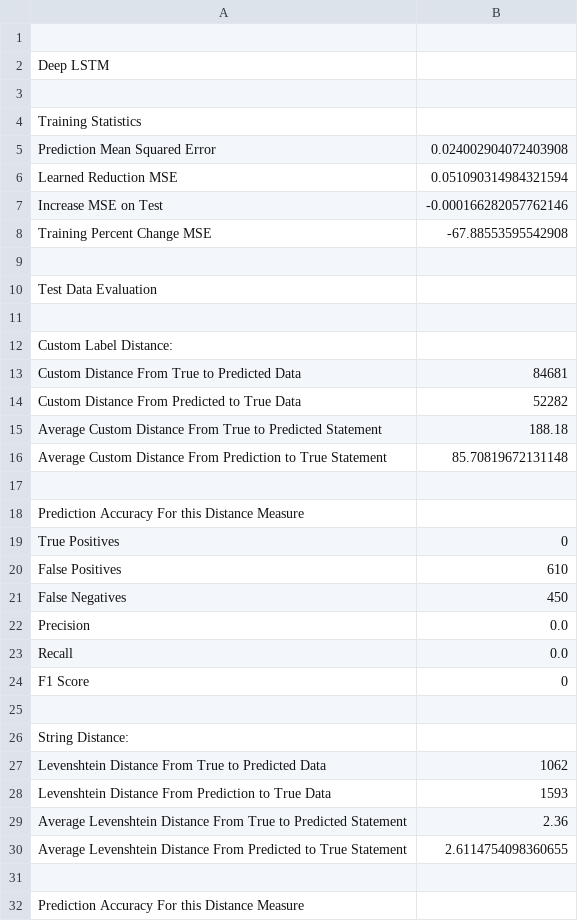
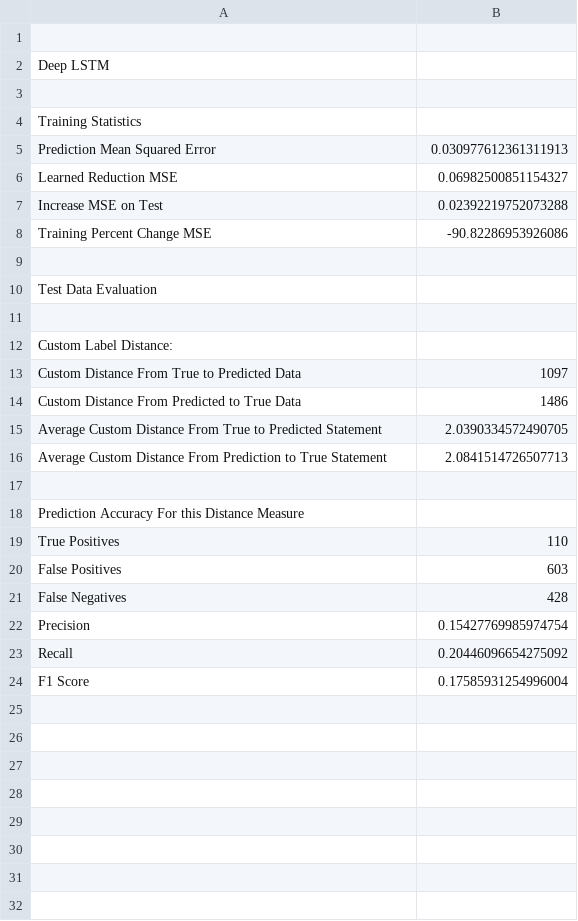
Before and after one commit to bpankask/ERCompletionReasoningLSTM, a CSV file: crossValidationFolds/evals/evalFold[3].csv, drawn as a sheet; only a part is shown; the diff covers the shown part only.

```diff
--- a/crossValidationFolds/evals/evalFold[3].csv
+++ b/crossValidationFolds/evals/evalFold[3].csv
@@ -4,6 +4,6 @@ Deep LSTM
 Training Statistics
-Prediction Mean Squared Error,0.024002904072403908
-Learned Reduction MSE,0.051090314984321594
-Increase MSE on Test,-0.000166282057762146
-Training Percent Change MSE,-67.88553595542908
+Prediction Mean Squared Error,0.030977612361311913
+Learned Reduction MSE,0.06982500851154327
+Increase MSE on Test,0.02392219752073288
+Training Percent Change MSE,-90.82286953926086
 
@@ -12,21 +12,13 @@ Test Data Evaluation
 Custom Label Distance:
-Custom Distance From True to Predicted Data,84681
-Custom Distance From Predicted to True Data,52282
-Average Custom Distance From True to Predicted Statement,188.18
-Average Custom Distance From Prediction to True Statement,85.70819672131148
+Custom Distance From True to Predicted Data,1097
+Custom Distance From Predicted to True Data,1486
+Average Custom Distance From True to Predicted Statement,2.0390334572490705
+Average Custom Distance From Prediction to True Statement,2.0841514726507713
 
 Prediction Accuracy For this Distance Measure
-True Positives,0
-False Positives,610
-False Negatives,450
-Precision,0.0
-Recall,0.0
-F1 Score,0
-
-String Distance:
-Levenshtein Distance From True to Predicted Data,1062
-Levenshtein Distance From Prediction to True Data,1593
-Average Levenshtein Distance From True to Predicted Statement,2.36
-Average Levenshtein Distance From Predicted to True Statement,2.6114754098360655
-
-Prediction Accuracy For this Distance Measure
+True Positives,110
+False Positives,603
+False Negatives,428
+Precision,0.15427769985974754
+Recall,0.20446096654275092
+F1 Score,0.17585931254996004
```
Also changed, not shown: 6 removed rows elsewhere in this file, crossValidationFolds/evalAllFolds[avg].csv, crossValidationFolds/evals/evalFold[0].csv, 16 other files.
